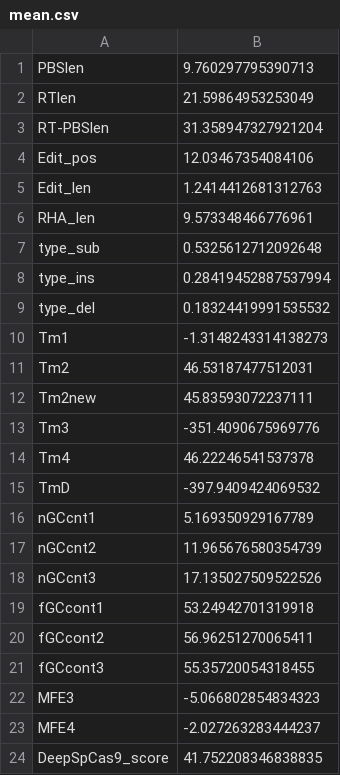
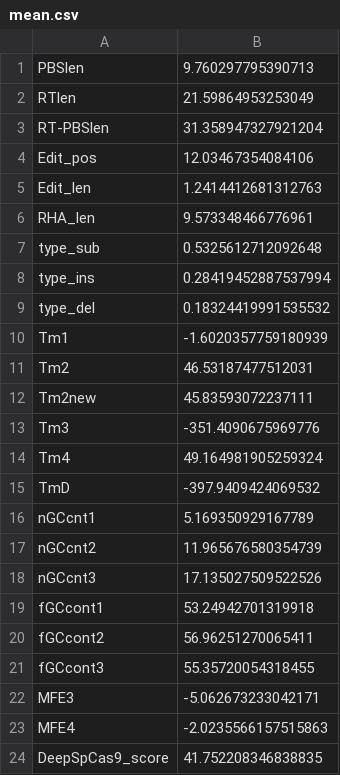
Before and after one commit to yumin-c/DeepPrime, a CSV file: data/mean.csv, drawn as a sheet.

```diff
--- a/data/mean.csv
+++ b/data/mean.csv
@@ -9,3 +9,3 @@ type_ins,0.28419452887537994
 type_del,0.18324419991535532
-Tm1,-1.3148243314138273
+Tm1,-1.6020357759180939
 Tm2,46.53187477512031
@@ -13,3 +13,3 @@ Tm2new,45.83593072237111
 Tm3,-351.4090675969776
-Tm4,46.22246541537378
+Tm4,49.164981905259324
 TmD,-397.9409424069532
@@ -21,4 +21,4 @@ fGCcont2,56.96251270065411
 fGCcont3,55.35720054318455
-MFE3,-5.066802854834323
-MFE4,-2.027263283444237
+MFE3,-5.062673233042171
+MFE4,-2.0235566157515863
 DeepSpCas9_score,41.752208346838835
```
Also changed, not shown: data/std.csv, 2 other files.
